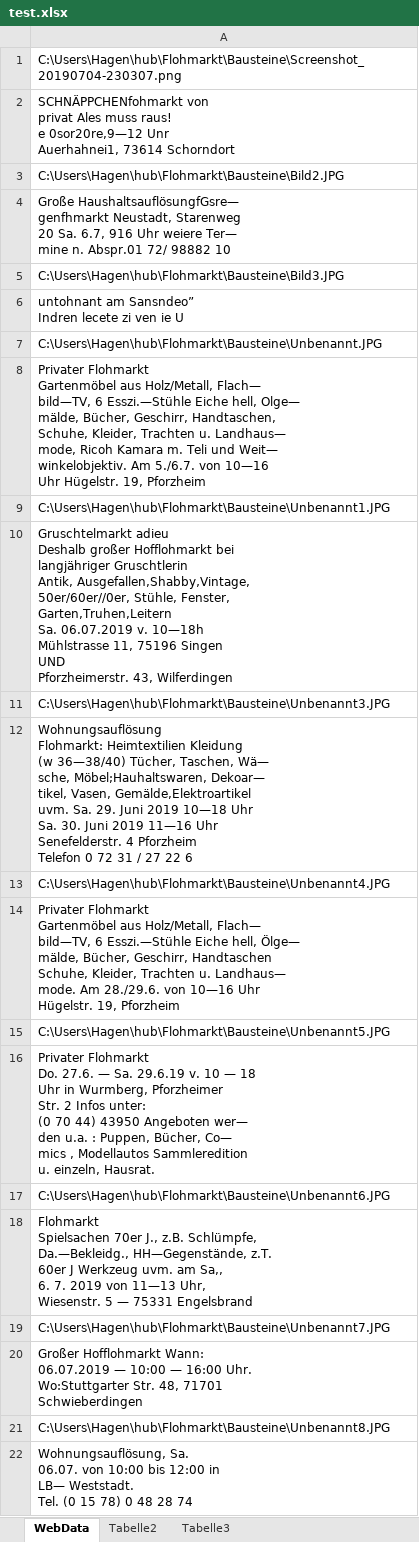
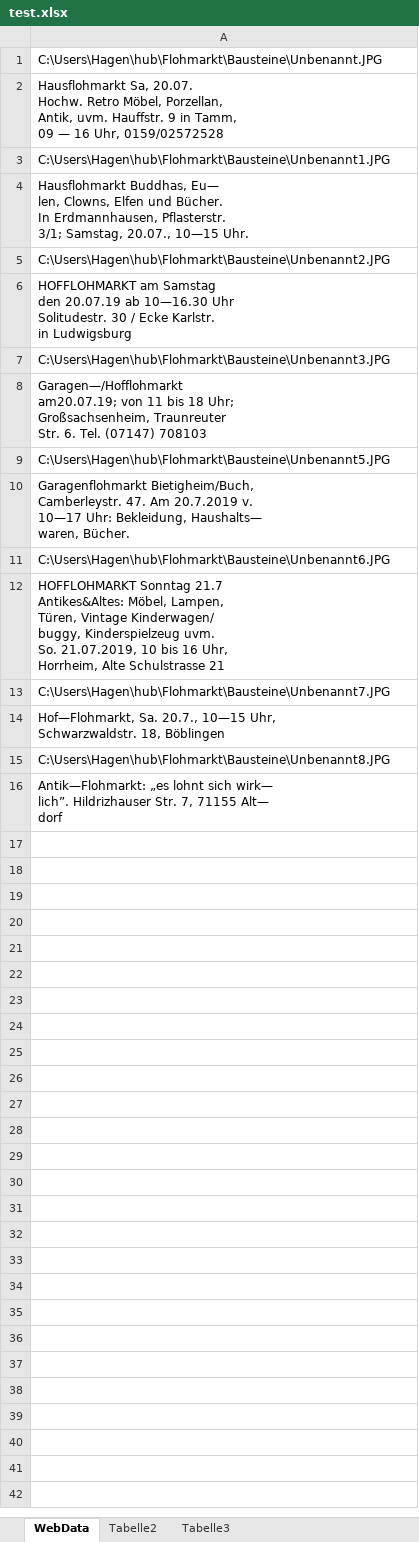
Before and after one commit to HagenDaaz/Flohmarkt, an Excel workbook: Bausteine/test.xlsx, sheet WebData, drawn as a sheet; values as stored, in another font and other column widths than the file's, no borders; removed rows and columns are numbered as before the commit, all else as after; ↵ is a line break in a cell; the diff names each change by its address in the sheet, - before the commit and + after, or states it on an @@ line.

```diff
--- a/Bausteine/test.xlsx (sheet WebData)
+++ b/Bausteine/test.xlsx (sheet WebData)
-row 1: C:\Users\Hagen\hub\Flohmarkt\Bausteine\Screenshot_20190704-230307.png
-row 2: SCHNÄPPCHENfohmarkt von ↵ privat Ales muss raus! ↵ e 0sor20re,9—12 Unr ↵ Auerhahnei1, 73614 Schorndort
-row 3: C:\Users\Hagen\hub\Flohmarkt\Bausteine\Bild2.JPG
-row 4: Große HaushaltsauflösungfGsre— ↵ genfhmarkt Neustadt, Starenweg ↵ 20 Sa. 6.7, 916 Uhr weiere Ter— ↵ mine n. Abspr.01 72/ 98882 10
-row 5: C:\Users\Hagen\hub\Flohmarkt\Bausteine\Bild3.JPG
-row 6: untohnant am Sansndeo” ↵ Indren lecete zi ven ie U
-A2: Privater Flohmarkt ↵ Gartenmöbel aus Holz/Metall, Flach— ↵ bild—TV, 6 Esszi.—Stühle Eiche hell, Olge— ↵ mälde, Bücher, Geschirr, Handtaschen, ↵ Schuhe, Kleider, Trachten u. Landhaus— ↵ mode, Ricoh Kamara m. Teli und Weit— ↵ winkelobjektiv. Am 5./6.7. von 10—16 ↵ Uhr Hügelstr. 19, Pforzheim
+A2: Hausflohmarkt Sa, 20.07. ↵ Hochw. Retro Möbel, Porzellan, ↵ Antik, uvm. Hauffstr. 9 in Tamm, ↵ 09 — 16 Uhr, 0159/02572528
-A4: Gruschtelmarkt adieu ↵ Deshalb großer Hofflohmarkt bei ↵ langjähriger Gruschtlerin ↵ Antik, Ausgefallen,Shabby‚Vintage, ↵ 50er/60er//0er, Stühle, Fenster, ↵ Garten,Truhen,Leitern ↵ Sa. 06.07.2019 v. 10—18h ↵ Mühlstrasse 11, 75196 Singen ↵ UND ↵ Pforzheimerstr. 43, Wilferdingen
+A4: Hausflohmarkt Buddhas, Eu— ↵ len, Clowns, Elfen und Bücher. ↵ In Erdmannhausen, Pflasterstr. ↵ 3/1; Samstag, 20.07., 10—15 Uhr.
+row 5: C:\Users\Hagen\hub\Flohmarkt\Bausteine\Unbenannt2.JPG
+row 6: HOFFLOHMARKT am Samstag ↵ den 20.07.19 ab 10—16.30 Uhr ↵ Solitudestr. 30 / Ecke Karlstr. ↵ in Ludwigsburg
-A8: Wohnungsauflösung ↵ Flohmarkt: Heimtextilien Kleidung ↵ (w 36—38/40) Tücher, Taschen, Wä— ↵ sche, Möbel;Hauhaltswaren, Dekoar— ↵ tikel, Vasen, Gemälde,Elektroartikel ↵ uvm. Sa. 29. Juni 2019 10—18 Uhr ↵ Sa. 30. Juni 2019 11—16 Uhr ↵ Senefelderstr. 4 Pforzheim ↵ Telefon 0 72 31 / 27 22 6
+A8: Garagen—/Hofflohmarkt ↵ am20.07.19; von 11 bis 18 Uhr; ↵ Großsachsenheim, Traunreuter ↵ Str. 6. Tel. (07147) 708103
-row 13: C:\Users\Hagen\hub\Flohmarkt\Bausteine\Unbenannt4.JPG
-row 14: Privater Flohmarkt ↵ Gartenmöbel aus Holz/Metall, Flach— ↵ bild—TV, 6 Esszi.—Stühle Eiche hell, Ölge— ↵ mälde, Bücher, Geschirr, Handtaschen ↵ Schuhe, Kleider, Trachten u. Landhaus— ↵ mode. Am 28./29.6. von 10—16 Uhr ↵ Hügelstr. 19, Pforzheim
-A10: Privater Flohmarkt ↵ Do. 27.6. — Sa. 29.6.19 v. 10 — 18 ↵ Uhr in Wurmberg, Pforzheimer ↵ Str. 2 Infos unter: ↵ (0 70 44) 43950 Angeboten wer— ↵ den u.a. : Puppen, Bücher, Co— ↵ mics , Modellautos Sammleredition ↵ u. einzeln, Hausrat.
+A10: Garagenflohmarkt Bietigheim/Buch, ↵ Camberleystr. 47. Am 20.7.2019 v. ↵ 10—17 Uhr: Bekleidung, Haushalts— ↵ waren, Bücher.
-A12: Flohmarkt ↵ Spielsachen 70er J., z.B. Schlümpfe, ↵ Da.—Bekleidg., HH—Gegenstände, z.T. ↵ 60er J Werkzeug uvm. am Sa,, ↵ 6. 7. 2019 von 11—13 Uhr, ↵ Wiesenstr. 5 — 75331 Engelsbrand
+A12: HOFFLOHMARKT Sonntag 21.7 ↵ Antikes&Altes: Möbel, Lampen, ↵ Türen, Vintage Kinderwagen/ ↵ buggy, Kinderspielzeug uvm. ↵ So. 21.07.2019, 10 bis 16 Uhr, ↵ Horrheim, Alte Schulstrasse 21
-A14: Großer Hofflohmarkt Wann: ↵ 06.07.2019 — 10:00 — 16:00 Uhr. ↵ Wo:Stuttgarter Str. 48, 71701 ↵ Schwieberdingen
+A14: Hof—Flohmarkt, Sa. 20.7., 10—15 Uhr, ↵ Schwarzwaldstr. 18, Böblingen
-A16: Wohnungsauflösung, Sa. ↵ 06.07. von 10:00 bis 12:00 in ↵ LB— Weststadt. ↵ Tel. (0 15 78) 0 48 28 74
+A16: Antik—Flohmarkt: „es lohnt sich wirk— ↵ lich”. Hildrizhauser Str. 7, 71155 Alt— ↵ dorf
```
Also changed, not shown: Bausteine/Anzeigen_Flohmarkt.xlsx, test.xlsx, 17 other files.
